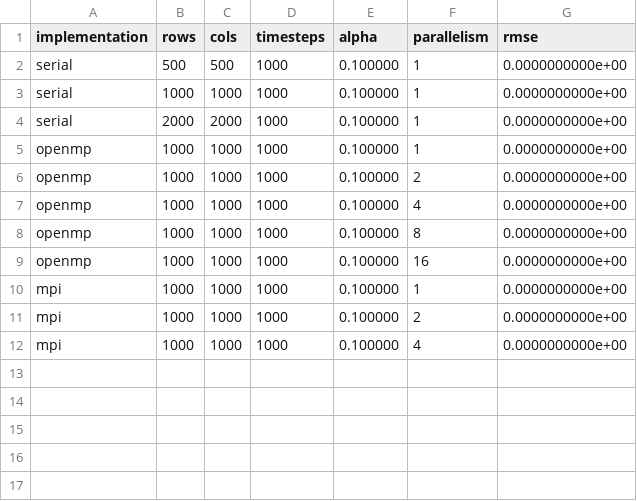
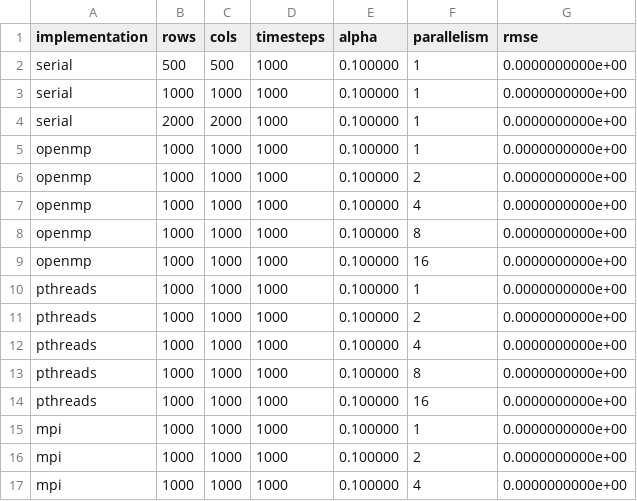
Before and after one commit to Kasun4527/HPC-2D-Heat-Diffusion-Simulation, a CSV file: results/rmse.csv, drawn as a sheet; the diff names each change by its address in the sheet, - before the commit and + after, or states it on an @@ line.

Commit message:
pthread results printing issue fixed

```diff
--- a/results/rmse.csv
+++ b/results/rmse.csv
+row 10: pthreads | 1000 | 1000 | 1000 | 0.100000 | 1 | 0.0000000000e+00
+row 11: pthreads | 1000 | 1000 | 1000 | 0.100000 | 2 | 0.0000000000e+00
+row 12: pthreads | 1000 | 1000 | 1000 | 0.100000 | 4 | 0.0000000000e+00
+row 13: pthreads | 1000 | 1000 | 1000 | 0.100000 | 8 | 0.0000000000e+00
+row 14: pthreads | 1000 | 1000 | 1000 | 0.100000 | 16 | 0.0000000000e+00
```
Also changed, not shown: results/timing.csv, 8 other files.
